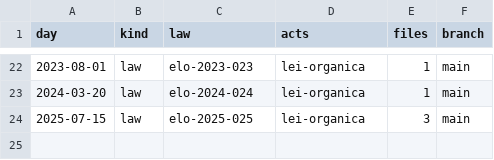
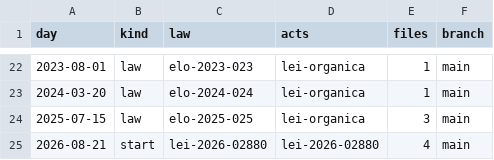
Before and after one commit to lexifina/brazil-boa-vista-city-law, a CSV file: data/commits.csv, drawn as a sheet; only a part is shown, gaps mark what is left out.

Commit message:
Documentation, tables, tools and REPRODUCE.md
Appended 1 commits to 53aa60bc972e; corpus sha256 c65ba9c3e878a4f36e197eb0e5535b6d98cca92e3629a742a40ee9a3b3ce81c3, data retrieved 2026-11-05.

```diff
--- a/data/commits.csv
+++ b/data/commits.csv
@@ -24 +24,2 @@ day,kind,law,acts,files,branch
 2025-07-15,law,elo-2025-025,lei-organica,3,main
+2026-08-21,start,lei-2026-02880,lei-2026-02880,4,main
```
Also changed, not shown: data/laws.csv, 6 other files.
